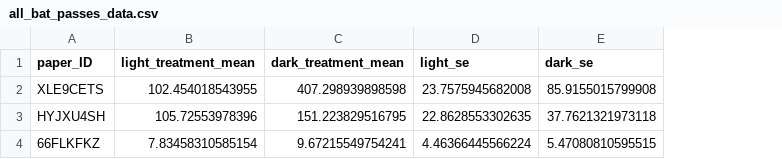
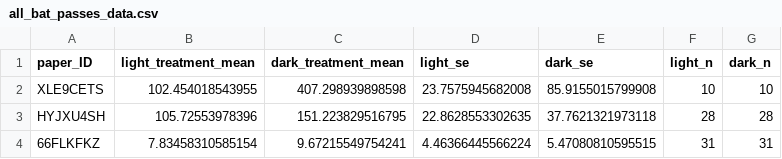
Before and after one commit to c-noonan-02/bat_phenology_analysis, a CSV file: activity_data/all_bat_passes_data.csv, drawn as a sheet; the diff names each change by its address in the sheet, - before the commit and + after, or states it on an @@ line.

```diff
--- a/activity_data/all_bat_passes_data.csv
+++ b/activity_data/all_bat_passes_data.csv
+column F (light_n), rows 2-4: 10 | 28 | 31
+column G (dark_n), rows 2-4: 10 | 28 | 31
```
Also changed, not shown: activity_data/bat_passes_data.csv, timing_data/extracted_data.csv, 1 other file.
